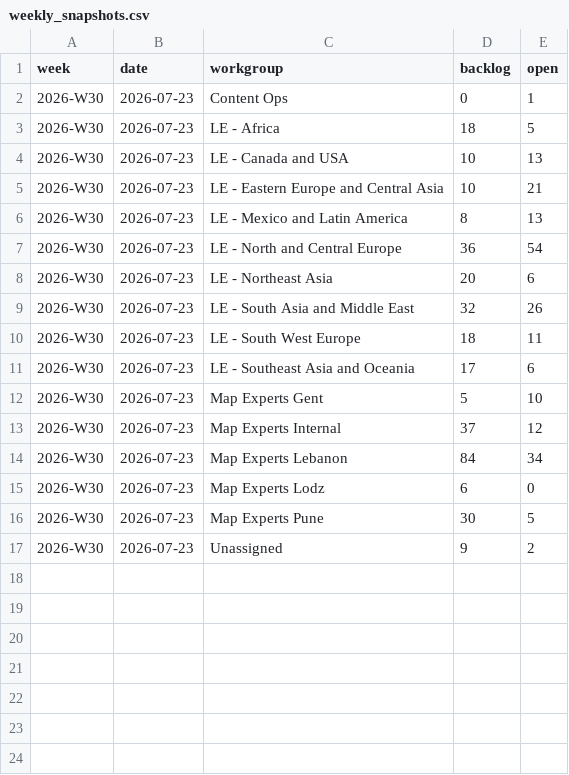
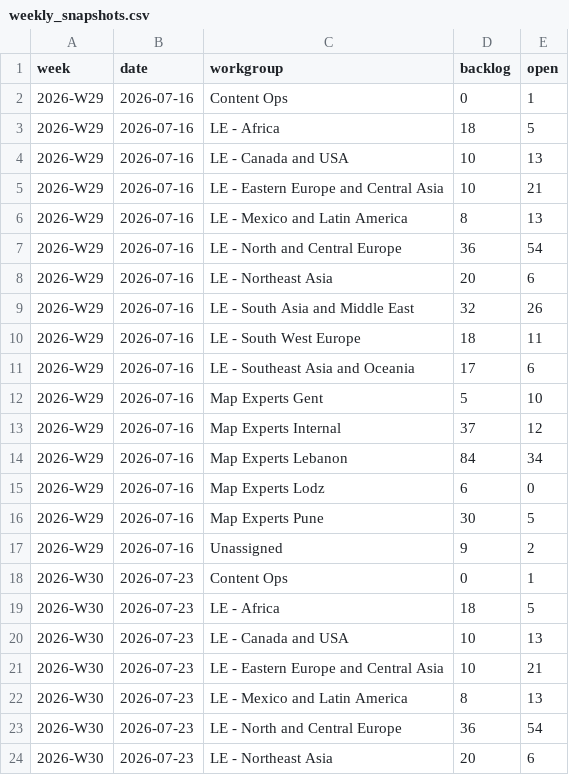
Before and after one commit to RenatoLapio-TomTom/MapEx-Jira-monitoring, a CSV file: data/weekly_snapshots.csv, drawn as a sheet; only a part is shown; the shorter side is filled out with more unchanged rows; the diff names each change by its address in the sheet, - before the commit and + after, or states it on an @@ line.

Commit message:
data: add W29 simulated historical data for chart testing

```diff
--- a/data/weekly_snapshots.csv
+++ b/data/weekly_snapshots.csv
+row 2: 2026-W29 | 2026-07-16 | Content Ops | 0 | 1
+row 3: 2026-W29 | 2026-07-16 | LE - Africa | 18 | 5
+row 4: 2026-W29 | 2026-07-16 | LE - Canada and USA | 10 | 13
+row 5: 2026-W29 | 2026-07-16 | LE - Eastern Europe and Central Asia | 10 | 21
+row 6: 2026-W29 | 2026-07-16 | LE - Mexico and Latin America | 8 | 13
+row 7: 2026-W29 | 2026-07-16 | LE - North and Central Europe | 36 | 54
+row 8: 2026-W29 | 2026-07-16 | LE - Northeast Asia | 20 | 6
+row 9: 2026-W29 | 2026-07-16 | LE - South Asia and Middle East | 32 | 26
+row 10: 2026-W29 | 2026-07-16 | LE - South West Europe | 18 | 11
+row 11: 2026-W29 | 2026-07-16 | LE - Southeast Asia and Oceania | 17 | 6
+row 12: 2026-W29 | 2026-07-16 | Map Experts Gent | 5 | 10
+row 13: 2026-W29 | 2026-07-16 | Map Experts Internal | 37 | 12
+row 14: 2026-W29 | 2026-07-16 | Map Experts Lebanon | 84 | 34
+row 15: 2026-W29 | 2026-07-16 | Map Experts Lodz | 6 | 0
+row 16: 2026-W29 | 2026-07-16 | Map Experts Pune | 30 | 5
+row 17: 2026-W29 | 2026-07-16 | Unassigned | 9 | 2
```
